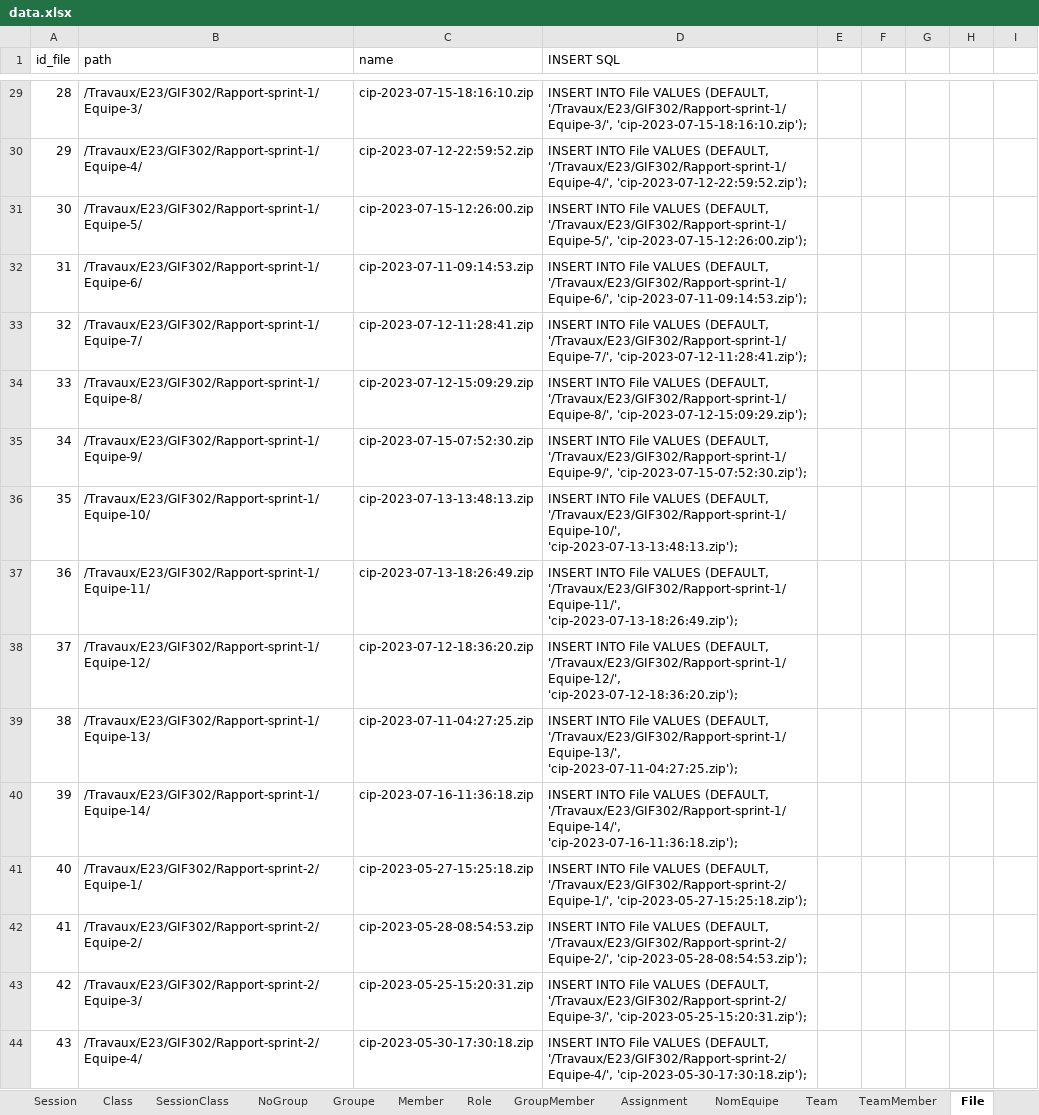
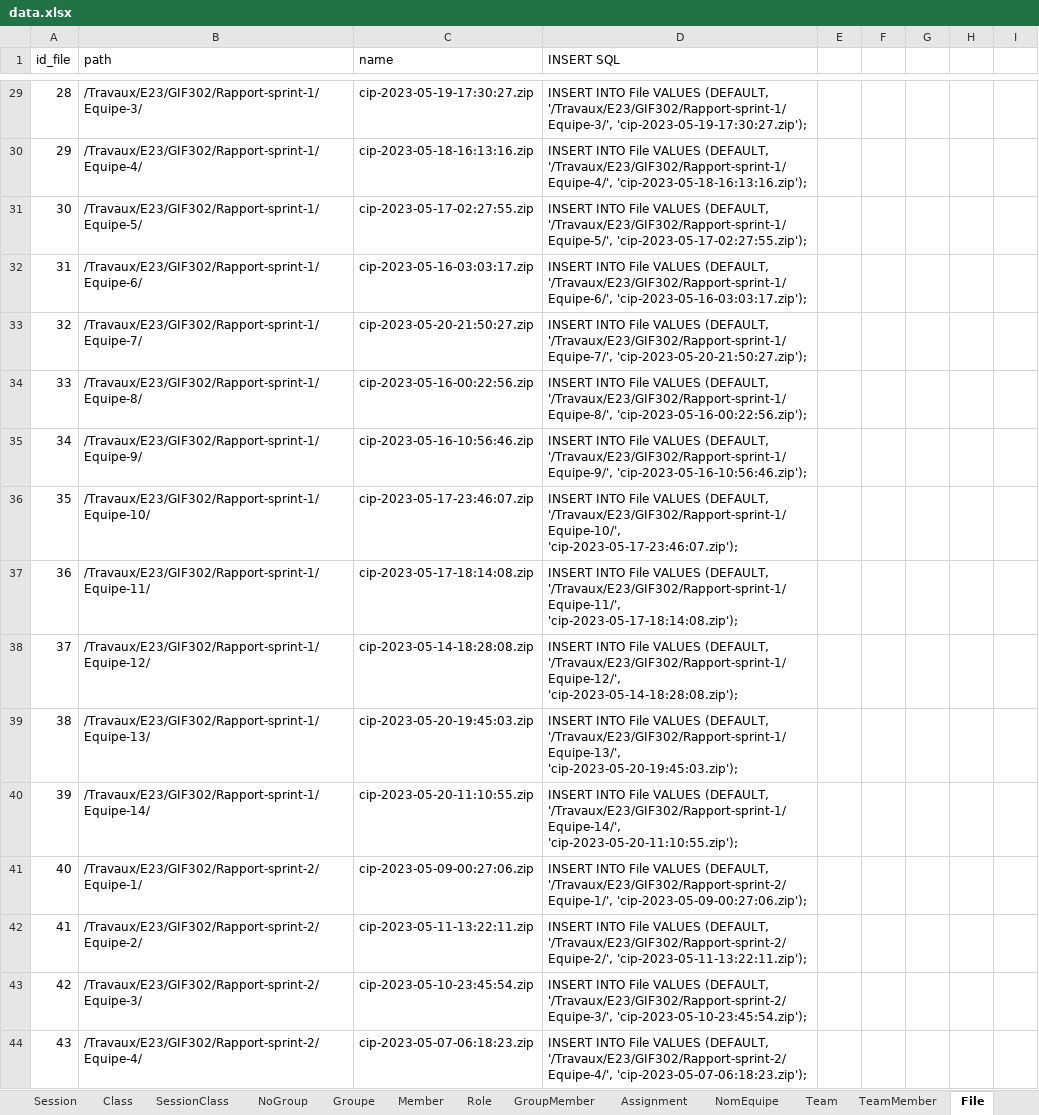
Before and after one commit to TheDevFrogs/DataBase, an Excel workbook: data.xlsx, sheet File, drawn as a sheet; only a part is shown, gaps mark what is left out; values as stored, in another font and other column widths than the file's, no borders; table styles not drawn; the diff covers the shown part only; the diff names each change by its address in the sheet, - before the commit and + after, or states it on an @@ line.

```diff
--- a/data.xlsx (sheet File)
+++ b/data.xlsx (sheet File)
-C29 (name): cip-2023-07-15-18:16:10.zip
+C29 (name): cip-2023-05-19-17:30:27.zip
-D29 (INSERT SQL): …(DEFAULT, '/Travaux/E23/GIF302/Rapport-sprint-1/Equipe-3/', 'cip-2023-07-15-18:16:10.zip');
+D29 (INSERT SQL): …(DEFAULT, '/Travaux/E23/GIF302/Rapport-sprint-1/Equipe-3/', 'cip-2023-05-19-17:30:27.zip');
-C30 (name): cip-2023-07-12-22:59:52.zip
+C30 (name): cip-2023-05-18-16:13:16.zip
-D30 (INSERT SQL): …(DEFAULT, '/Travaux/E23/GIF302/Rapport-sprint-1/Equipe-4/', 'cip-2023-07-12-22:59:52.zip');
+D30 (INSERT SQL): …(DEFAULT, '/Travaux/E23/GIF302/Rapport-sprint-1/Equipe-4/', 'cip-2023-05-18-16:13:16.zip');
-C31 (name): cip-2023-07-15-12:26:00.zip
+C31 (name): cip-2023-05-17-02:27:55.zip
-D31 (INSERT SQL): …(DEFAULT, '/Travaux/E23/GIF302/Rapport-sprint-1/Equipe-5/', 'cip-2023-07-15-12:26:00.zip');
+D31 (INSERT SQL): …(DEFAULT, '/Travaux/E23/GIF302/Rapport-sprint-1/Equipe-5/', 'cip-2023-05-17-02:27:55.zip');
-C32 (name): cip-2023-07-11-09:14:53.zip
+C32 (name): cip-2023-05-16-03:03:17.zip
-D32 (INSERT SQL): …(DEFAULT, '/Travaux/E23/GIF302/Rapport-sprint-1/Equipe-6/', 'cip-2023-07-11-09:14:53.zip');
+D32 (INSERT SQL): …(DEFAULT, '/Travaux/E23/GIF302/Rapport-sprint-1/Equipe-6/', 'cip-2023-05-16-03:03:17.zip');
-C33 (name): cip-2023-07-12-11:28:41.zip
+C33 (name): cip-2023-05-20-21:50:27.zip
-D33 (INSERT SQL): …(DEFAULT, '/Travaux/E23/GIF302/Rapport-sprint-1/Equipe-7/', 'cip-2023-07-12-11:28:41.zip');
+D33 (INSERT SQL): …(DEFAULT, '/Travaux/E23/GIF302/Rapport-sprint-1/Equipe-7/', 'cip-2023-05-20-21:50:27.zip');
-C34 (name): cip-2023-07-12-15:09:29.zip
+C34 (name): cip-2023-05-16-00:22:56.zip
-D34 (INSERT SQL): …(DEFAULT, '/Travaux/E23/GIF302/Rapport-sprint-1/Equipe-8/', 'cip-2023-07-12-15:09:29.zip');
+D34 (INSERT SQL): …(DEFAULT, '/Travaux/E23/GIF302/Rapport-sprint-1/Equipe-8/', 'cip-2023-05-16-00:22:56.zip');
-C35 (name): cip-2023-07-15-07:52:30.zip
+C35 (name): cip-2023-05-16-10:56:46.zip
-D35 (INSERT SQL): …(DEFAULT, '/Travaux/E23/GIF302/Rapport-sprint-1/Equipe-9/', 'cip-2023-07-15-07:52:30.zip');
+D35 (INSERT SQL): …(DEFAULT, '/Travaux/E23/GIF302/Rapport-sprint-1/Equipe-9/', 'cip-2023-05-16-10:56:46.zip');
-C36 (name): cip-2023-07-13-13:48:13.zip
+C36 (name): cip-2023-05-17-23:46:07.zip
-D36 (INSERT SQL): …(DEFAULT, '/Travaux/E23/GIF302/Rapport-sprint-1/Equipe-10/', 'cip-2023-07-13-13:48:13.zip');
+D36 (INSERT SQL): …(DEFAULT, '/Travaux/E23/GIF302/Rapport-sprint-1/Equipe-10/', 'cip-2023-05-17-23:46:07.zip');
-C37 (name): cip-2023-07-13-18:26:49.zip
+C37 (name): cip-2023-05-17-18:14:08.zip
-D37 (INSERT SQL): …(DEFAULT, '/Travaux/E23/GIF302/Rapport-sprint-1/Equipe-11/', 'cip-2023-07-13-18:26:49.zip');
+D37 (INSERT SQL): …(DEFAULT, '/Travaux/E23/GIF302/Rapport-sprint-1/Equipe-11/', 'cip-2023-05-17-18:14:08.zip');
-C38 (name): cip-2023-07-12-18:36:20.zip
+C38 (name): cip-2023-05-14-18:28:08.zip
-D38 (INSERT SQL): …(DEFAULT, '/Travaux/E23/GIF302/Rapport-sprint-1/Equipe-12/', 'cip-2023-07-12-18:36:20.zip');
+D38 (INSERT SQL): …(DEFAULT, '/Travaux/E23/GIF302/Rapport-sprint-1/Equipe-12/', 'cip-2023-05-14-18:28:08.zip');
-C39 (name): cip-2023-07-11-04:27:25.zip
+C39 (name): cip-2023-05-20-19:45:03.zip
-D39 (INSERT SQL): …(DEFAULT, '/Travaux/E23/GIF302/Rapport-sprint-1/Equipe-13/', 'cip-2023-07-11-04:27:25.zip');
+D39 (INSERT SQL): …(DEFAULT, '/Travaux/E23/GIF302/Rapport-sprint-1/Equipe-13/', 'cip-2023-05-20-19:45:03.zip');
-C40 (name): cip-2023-07-16-11:36:18.zip
+C40 (name): cip-2023-05-20-11:10:55.zip
-D40 (INSERT SQL): …(DEFAULT, '/Travaux/E23/GIF302/Rapport-sprint-1/Equipe-14/', 'cip-2023-07-16-11:36:18.zip');
+D40 (INSERT SQL): …(DEFAULT, '/Travaux/E23/GIF302/Rapport-sprint-1/Equipe-14/', 'cip-2023-05-20-11:10:55.zip');
-C41 (name): cip-2023-05-27-15:25:18.zip
+C41 (name): cip-2023-05-09-00:27:06.zip
-D41 (INSERT SQL): …(DEFAULT, '/Travaux/E23/GIF302/Rapport-sprint-2/Equipe-1/', 'cip-2023-05-27-15:25:18.zip');
+D41 (INSERT SQL): …(DEFAULT, '/Travaux/E23/GIF302/Rapport-sprint-2/Equipe-1/', 'cip-2023-05-09-00:27:06.zip');
-C42 (name): cip-2023-05-28-08:54:53.zip
+C42 (name): cip-2023-05-11-13:22:11.zip
-D42 (INSERT SQL): …(DEFAULT, '/Travaux/E23/GIF302/Rapport-sprint-2/Equipe-2/', 'cip-2023-05-28-08:54:53.zip');
+D42 (INSERT SQL): …(DEFAULT, '/Travaux/E23/GIF302/Rapport-sprint-2/Equipe-2/', 'cip-2023-05-11-13:22:11.zip');
-C43 (name): cip-2023-05-25-15:20:31.zip
+C43 (name): cip-2023-05-10-23:45:54.zip
-D43 (INSERT SQL): …(DEFAULT, '/Travaux/E23/GIF302/Rapport-sprint-2/Equipe-3/', 'cip-2023-05-25-15:20:31.zip');
+D43 (INSERT SQL): …(DEFAULT, '/Travaux/E23/GIF302/Rapport-sprint-2/Equipe-3/', 'cip-2023-05-10-23:45:54.zip');
-C44 (name): cip-2023-05-30-17:30:18.zip
+C44 (name): cip-2023-05-07-06:18:23.zip
-D44 (INSERT SQL): …(DEFAULT, '/Travaux/E23/GIF302/Rapport-sprint-2/Equipe-4/', 'cip-2023-05-30-17:30:18.zip');
+D44 (INSERT SQL): …(DEFAULT, '/Travaux/E23/GIF302/Rapport-sprint-2/Equipe-4/', 'cip-2023-05-07-06:18:23.zip');
```
Also changed, not shown: 276 edited cells elsewhere in this sheet, sheet TeamMember, sheet GroupMember, sheet HandedAssignment, sheet Assignment, sheet Member, 2 other files.
